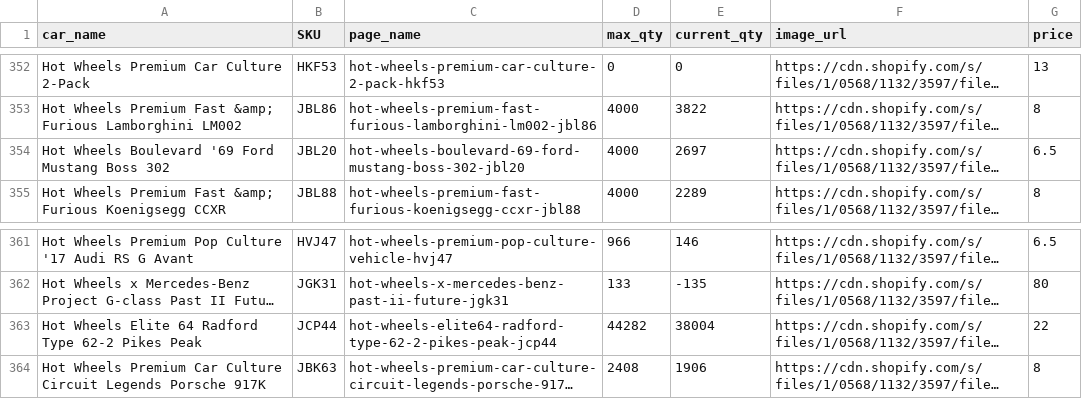
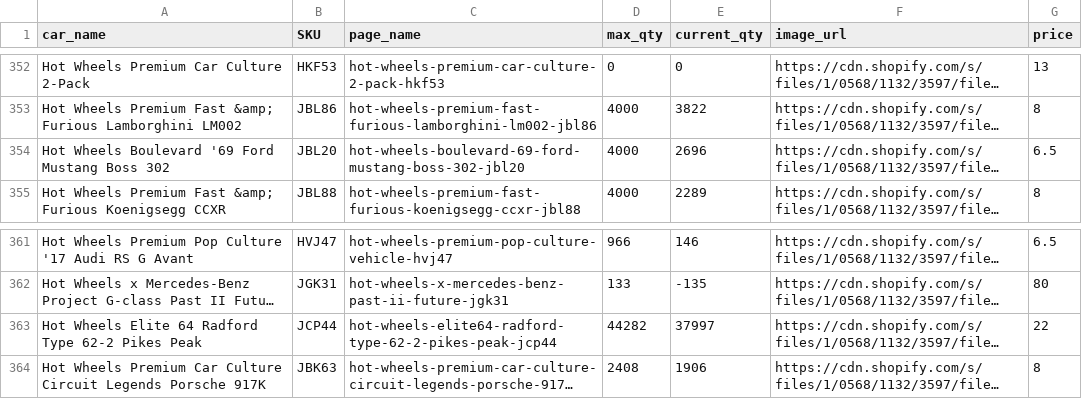
Before and after one commit to shady333/HWMCInventory, a CSV file: output.csv, drawn as a sheet; only a part is shown, gaps mark what is left out; long unchanged cells end in …; the diff names each change by its address in the sheet, - before the commit and + after, or states it on an @@ line.

```diff
--- a/output.csv
+++ b/output.csv
-E354 (current_qty): 2697
+E354 (current_qty): 2696
-E363 (current_qty): 38004
+E363 (current_qty): 37997
```
